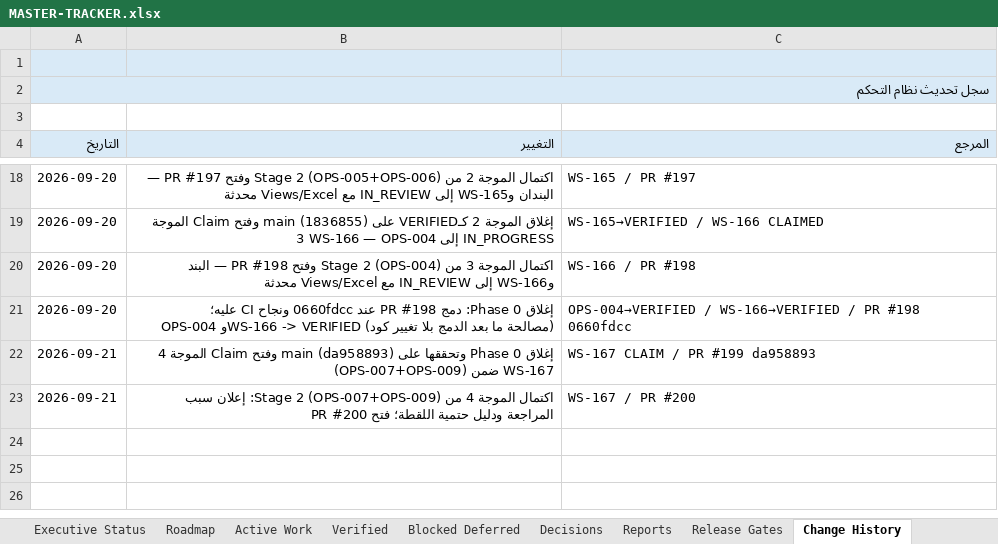
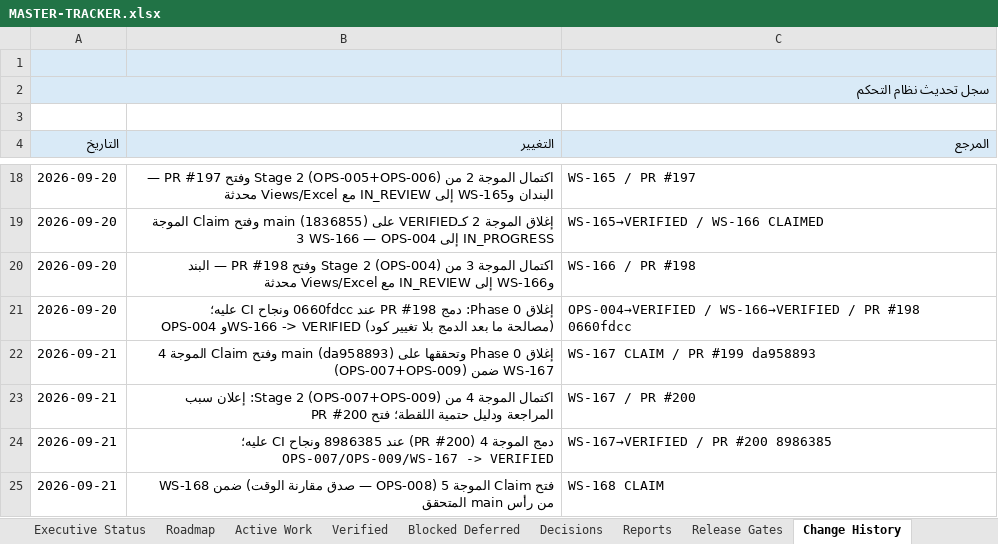
Before and after one commit to Qays7753/Micro, an Excel workbook: docs/operations/control/generated/MASTER-TRACKER.xlsx, sheet Change History, drawn as a sheet; only a part is shown, gaps mark what is left out; values as stored, in another font and other column widths than the file's, no borders; the diff names each change by its address in the sheet, - before the commit and + after, or states it on an @@ line.

Commit message:
docs(operations): close Wave 4 verified on main + claim WS-168 for Wave 5 (OPS-008)
OPS-007/OPS-009 and WS-167 -> VERIFIED: PR #200 merged at 8986385 (merge
commit), CI green on that exact main SHA (checks + Cloudflare Pages),
evidence reachable from main. OPS-008 -> IN_PROGRESS inside new claim
WS-168 (branch stage-2/completion-remaining, base 8986385). Single
closure+claim commit avoids the transient active-overlap error.
Views/Excel/meta regenerated and validated.

```diff
--- a/docs/operations/control/generated/MASTER-TRACKER.xlsx (sheet Change History)
+++ b/docs/operations/control/generated/MASTER-TRACKER.xlsx (sheet Change History)
+row 24: 2026-09-21 | دمج الموجة 4 (PR #200) عند 8986385 ونجاح CI عليه؛ OPS-007/OPS-009/WS-167 -> VERIFIED | WS-167→VERIFIED / PR #200 8986385
+row 25: 2026-09-21 | فتح Claim الموجة 5 (OPS-008 — صدق مقارنة الوقت) ضمن WS-168 من رأس main المتحقق | WS-168 CLAIM
```
Also changed, not shown: sheet Active Work, sheet Verified, sheet All Items, sheet Executive Status, sheet Reports, 12 other files.
